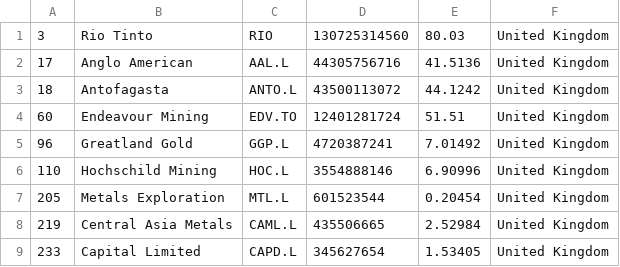
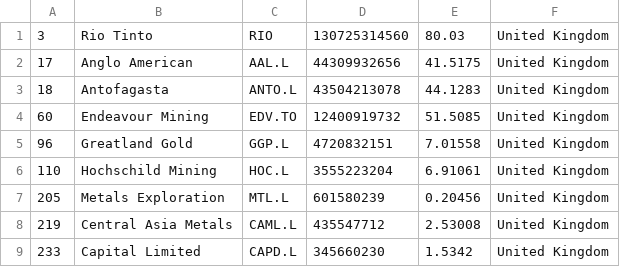
Before and after one commit to Cortizf50/merida-june-6-2024, a CSV file: companies_united_kingdom.csv, drawn as a sheet.

```diff
--- a/companies_united_kingdom.csv
+++ b/companies_united_kingdom.csv
@@ -1,9 +1,9 @@
 "3","Rio Tinto","RIO","130725314560","80.03","United Kingdom"
-"17","Anglo American","AAL.L","44305756716","41.5136","United Kingdom"
-"18","Antofagasta","ANTO.L","43500113072","44.1242","United Kingdom"
-"60","Endeavour Mining","EDV.TO","12401281724","51.51","United Kingdom"
-"96","Greatland Gold","GGP.L","4720387241","7.01492","United Kingdom"
-"110","Hochschild Mining","HOC.L","3554888146","6.90996","United Kingdom"
-"205","Metals Exploration","MTL.L","601523544","0.20454","United Kingdom"
-"219","Central Asia Metals","CAML.L","435506665","2.52984","United Kingdom"
-"233","Capital Limited","CAPD.L","345627654","1.53405","United Kingdom"
+"17","Anglo American","AAL.L","44309932656","41.5175","United Kingdom"
+"18","Antofagasta","ANTO.L","43504213078","44.1283","United Kingdom"
+"60","Endeavour Mining","EDV.TO","12400919732","51.5085","United Kingdom"
+"96","Greatland Gold","GGP.L","4720832151","7.01558","United Kingdom"
+"110","Hochschild Mining","HOC.L","3555223204","6.91061","United Kingdom"
+"205","Metals Exploration","MTL.L","601580239","0.20456","United Kingdom"
+"219","Central Asia Metals","CAML.L","435547712","2.53008","United Kingdom"
+"233","Capital Limited","CAPD.L","345660230","1.5342","United Kingdom"
```
Also changed, not shown: companies-all.csv, 1 other file.
